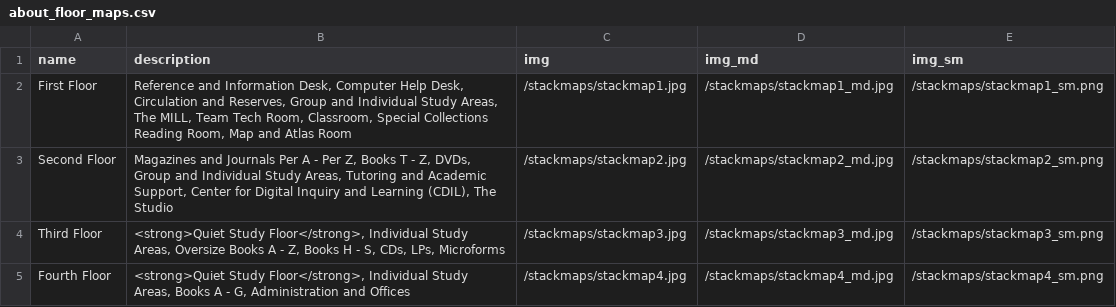
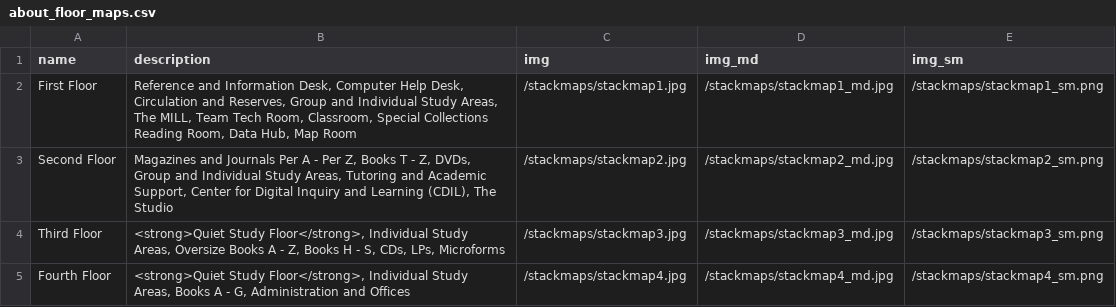
Before and after one commit to uidaholib/main-web-redesign_draft, a CSV file: _data/about_floor_maps.csv, drawn as a sheet.

Commit message:
floor maps update

```diff
--- a/_data/about_floor_maps.csv
+++ b/_data/about_floor_maps.csv
@@ -1,3 +1,3 @@
 name,description,img,img_md,img_sm
-First Floor,"Reference and Information Desk, Computer Help Desk, Circulation and Reserves, Group and Individual Study Areas, The MILL, Team Tech Room, Classroom, Special Collections Reading Room, Map and Atlas Room",/stackmaps/stackmap1.jpg,/stackmaps/stackmap1_md.jpg,/stackmaps/stackmap1_sm.png
+First Floor,"Reference and Information Desk, Computer Help Desk, Circulation and Reserves, Group and Individual Study Areas, The MILL, Team Tech Room, Classroom, Special Collections Reading Room, Data Hub, Map Room",/stackmaps/stackmap1.jpg,/stackmaps/stackmap1_md.jpg,/stackmaps/stackmap1_sm.png
 Second Floor,"Magazines and Journals Per A - Per Z, Books T - Z, DVDs, Group and Individual Study Areas, Tutoring and Academic Support, Center for Digital Inquiry and Learning (CDIL), The Studio",/stackmaps/stackmap2.jpg,/stackmaps/stackmap2_md.jpg,/stackmaps/stackmap2_sm.png
```
